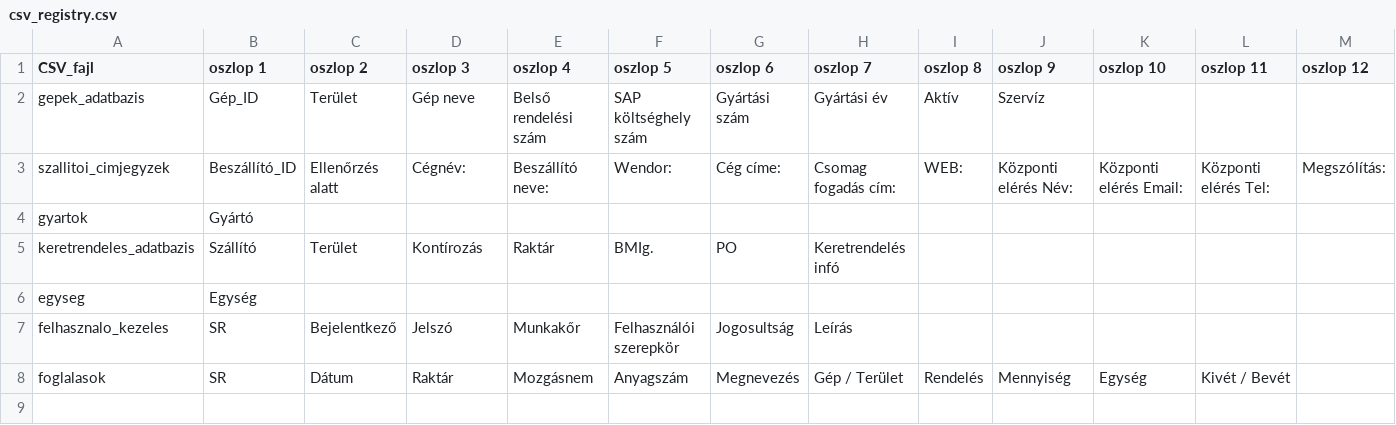
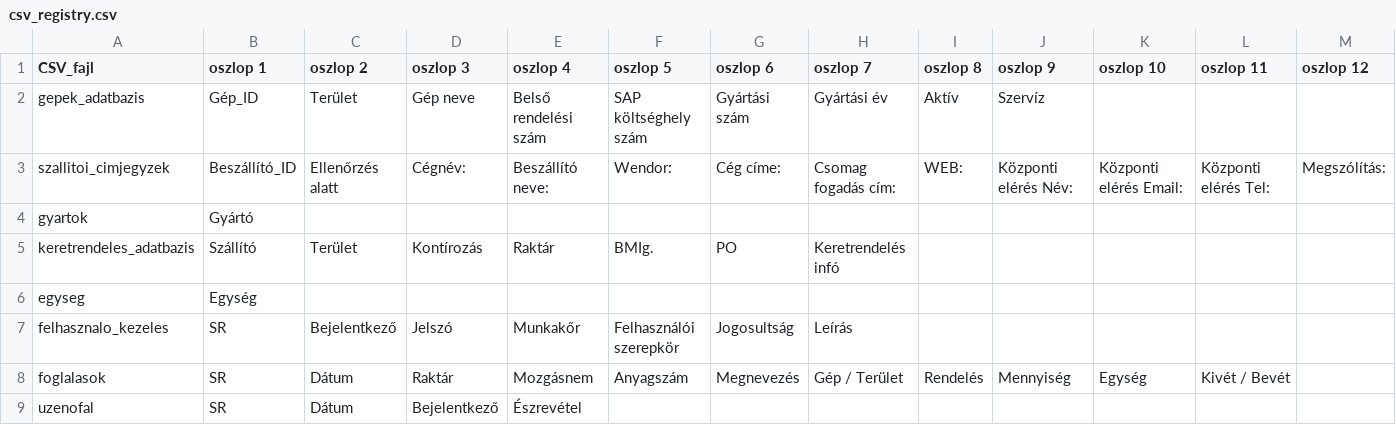
Before and after one commit to csalanka/Logisztika3, a CSV file: data/csv_registry.csv, drawn as a sheet; only a part is shown; rows hold the shown columns only; the diff names each change by its address in the sheet, - before the commit and + after, or states it on an @@ line.

```diff
--- a/data/csv_registry.csv
+++ b/data/csv_registry.csv
+row 9: uzenofal | SR | Dátum | Bejelentkező | Észrevétel
```
Also changed, not shown: 1 other file.
